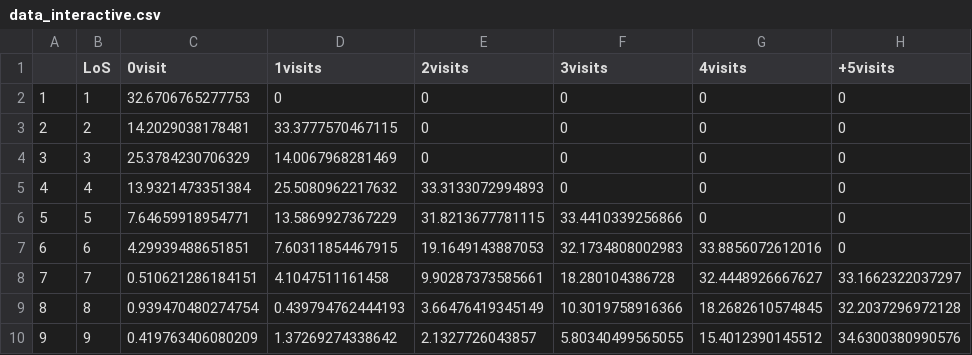
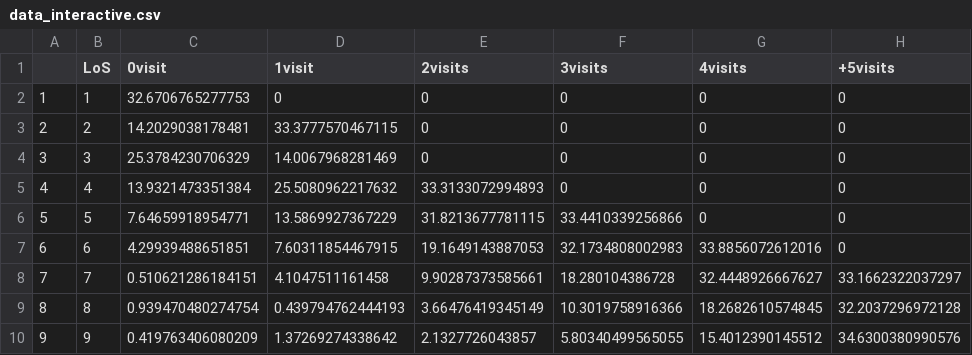
Before and after one commit to Raphaeladda/LengthOfStay, a CSV file: initial/data_interactive.csv, drawn as a sheet.

```diff
--- a/initial/data_interactive.csv
+++ b/initial/data_interactive.csv
@@ -1,2 +1,2 @@
-"","LoS","0visit","1visits","2visits","3visits","4visits","+5visits"
+"","LoS","0visit","1visit","2visits","3visits","4visits","+5visits"
 "1","1",32.6706765277753,0,0,0,0,0
```
Also changed, not shown: 4 other files.
